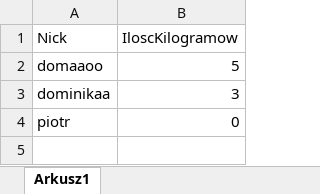
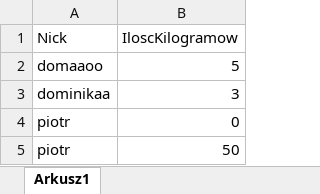
Before and after one commit to Kamil1003/Aplikacja_sportowa, an Excel workbook: ranking.xlsx, sheet Arkusz1, drawn as a sheet; values as stored, in another font and other column widths than the file's, no borders; the diff names each change by its address in the sheet, - before the commit and + after, or states it on an @@ line.

Commit message:
Update ranking.xlsx

```diff
--- a/ranking.xlsx (sheet Arkusz1)
+++ b/ranking.xlsx (sheet Arkusz1)
+row 5: piotr | 50
```
